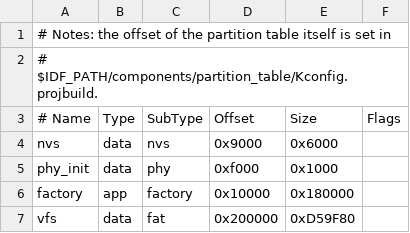
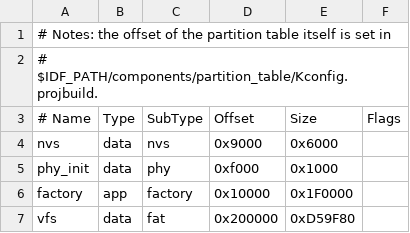
Before and after one commit to MEINE-ERDE/micropython, a CSV file: ports/esp32/partitions-16MiB.csv, drawn as a sheet.

Commit message:
esp32/partitions: Increase size of app-part from 0x180000 to 0x1F0000.
To fill out all of the available flash up to the start of the filesystem
partition.

Signed-off-by: Damien George <damien@micropython.org>

```diff
--- a/ports/esp32/partitions-16MiB.csv
+++ b/ports/esp32/partitions-16MiB.csv
@@ -5,3 +5,3 @@ nvs,      data, nvs,     0x9000,  0x6000,
 phy_init, data, phy,     0xf000,  0x1000,
-factory,  app,  factory, 0x10000, 0x180000,
+factory,  app,  factory, 0x10000, 0x1F0000,
 vfs,      data, fat,     0x200000, 0xD59F80,
```
Also changed, not shown: ports/esp32/partitions.csv.
